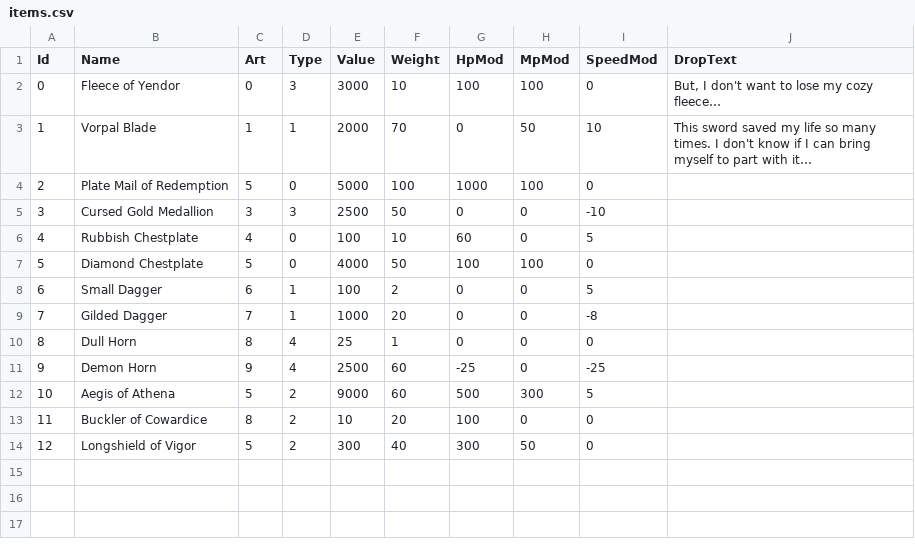
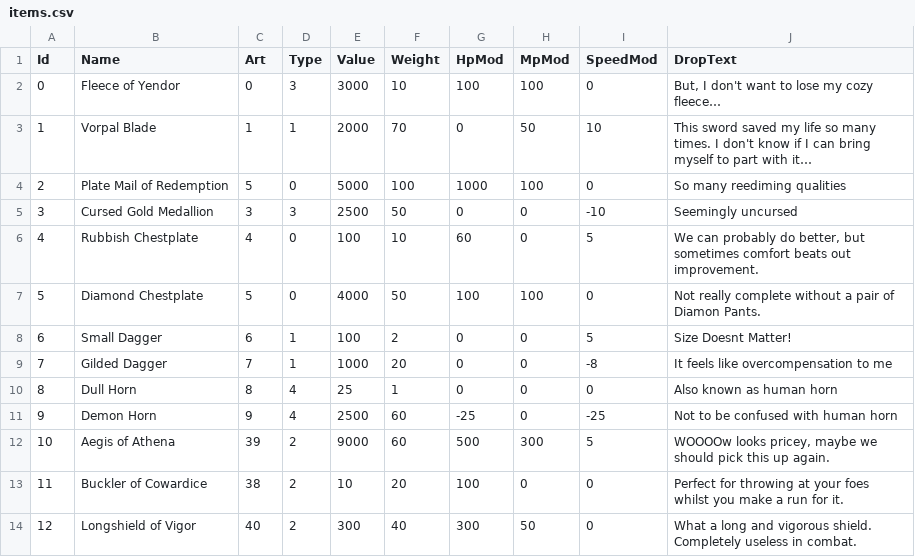
Before and after one commit to fadookie/ggj2019, a CSV file: Assets/Resources/Data/items.csv, drawn as a sheet.

Commit message:
items

```diff
--- a/Assets/Resources/Data/items.csv
+++ b/Assets/Resources/Data/items.csv
@@ -3,12 +3,12 @@
 "1","Vorpal Blade","1","1","2000","70","0","50","10","This sword saved my life so many times. I don't know if I can bring myself to part with it…"
-"2","Plate Mail of Redemption","5","0","5000","100","1000","100","0",""
-"3","Cursed Gold Medallion","3","3","2500","50","0","0","-10",""
-"4","Rubbish Chestplate","4","0","100","10","60","0","5",""
-"5","Diamond Chestplate","5","0","4000","50","100","100","0",""
-"6","Small Dagger","6","1","100","2","0","0","5",""
-"7","Gilded Dagger","7","1","1000","20","0","0","-8",""
-"8","Dull Horn","8","4","25","1","0","0","0",""
-"9","Demon Horn","9","4","2500","60","-25","0","-25",""
-"10","Aegis of Athena","5","2","9000","60","500","300","5",""
-"11","Buckler of Cowardice","8","2","10","20","100","0","0",""
-"12","Longshield of Vigor","5","2","300","40","300","50","0",""
+"2","Plate Mail of Redemption","5","0","5000","100","1000","100","0","So many reediming qualities"
+"3","Cursed Gold Medallion","3","3","2500","50","0","0","-10","Seemingly uncursed"
+"4","Rubbish Chestplate","4","0","100","10","60","0","5","We can probably do better, but sometimes comfort beats out improvement."
+"5","Diamond Chestplate","5","0","4000","50","100","100","0","Not really complete without a pair of Diamon Pants."
+"6","Small Dagger","6","1","100","2","0","0","5","Size Doesnt Matter!"
+"7","Gilded Dagger","7","1","1000","20","0","0","-8","It feels like overcompensation to me"
+"8","Dull Horn","8","4","25","1","0","0","0","Also known as human horn"
+"9","Demon Horn","9","4","2500","60","-25","0","-25","Not to be confused with human horn"
+"10","Aegis of Athena","39","2","9000","60","500","300","5","WOOOOw looks pricey, maybe we should pick this up again."
+"11","Buckler of Cowardice","38","2","10","20","100","0","0","Perfect for throwing at your foes whilst you make a run for it."
+"12","Longshield of Vigor","40","2","300","40","300","50","0","What a long and vigorous shield. Completely useless in combat."
```
Also changed, not shown: 1 other file.
